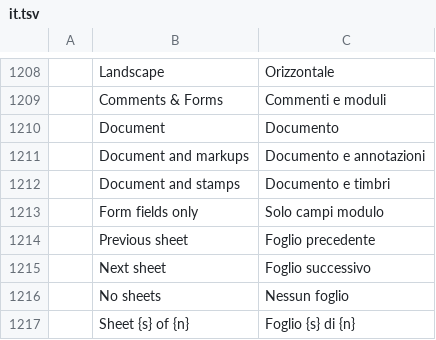
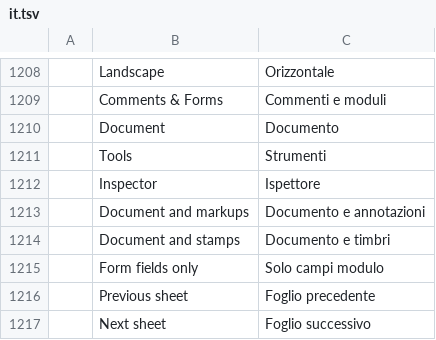
Before and after one commit to kristianrama/cleonpdf, a TSV file: crates/ui-egui/src/i18n/it.tsv, drawn as a sheet; only a part is shown, gaps mark what is left out; the shorter side is filled out with more unchanged rows; the diff names each change by its address in the sheet, - before the commit and + after, or states it on an @@ line.

```diff
--- a/crates/ui-egui/src/i18n/it.tsv
+++ b/crates/ui-egui/src/i18n/it.tsv
+row 1211:  | Tools | Strumenti
+row 1212:  | Inspector | Ispettore
```
Also changed, not shown: crates/ui-egui/src/i18n/ar.tsv, crates/ui-egui/src/i18n/pl.tsv, 15 other files.
